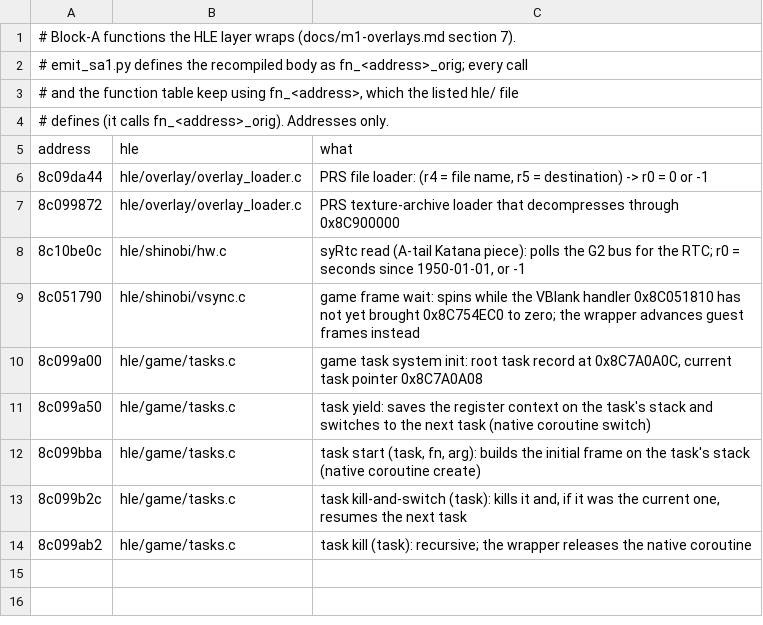
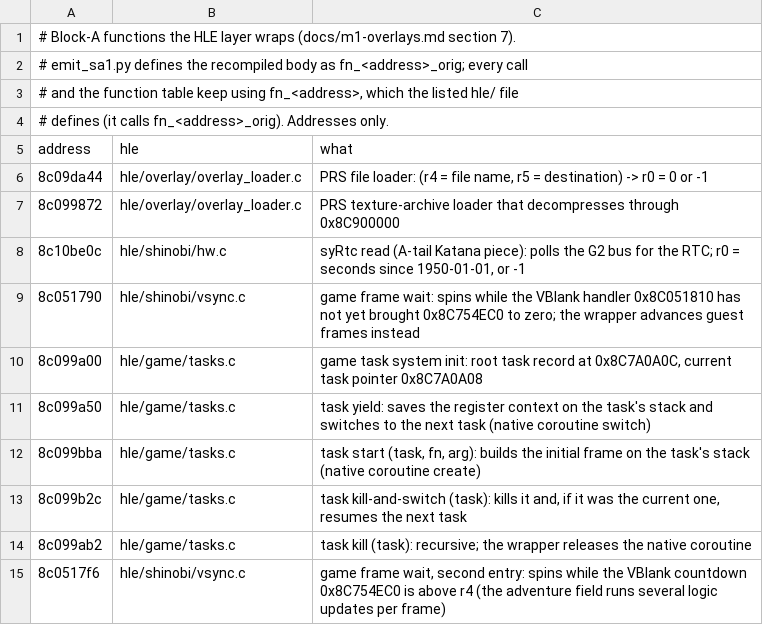
Before and after one commit to countallegrex/sa1-psp, a TSV file: recomp/sa1_us_1005/hle_wraps.tsv, drawn as a sheet.

```diff
--- a/recomp/sa1_us_1005/hle_wraps.tsv
+++ b/recomp/sa1_us_1005/hle_wraps.tsv
@@ -14 +14,2 @@ address	hle	what
 8c099ab2	hle/game/tasks.c	task kill (task): recursive; the wrapper releases the native coroutine
+8c0517f6	hle/shinobi/vsync.c	game frame wait, second entry: spins while the VBlank countdown 0x8C754EC0 is above r4 (the adventure field runs several logic updates per frame)
```
Also changed, not shown: 4 other files.
